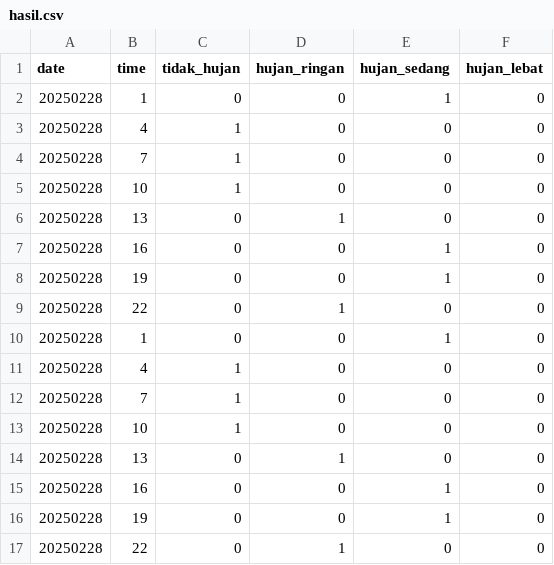
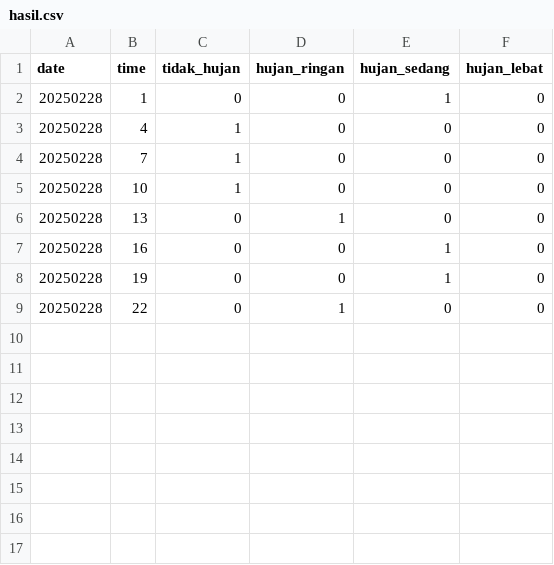
Before and after one commit to KonstanAftop/Rain-Classifier-WCPL-ITB, a CSV file: hasil.csv, drawn as a sheet.

Commit message:
hasil.csv

```diff
--- a/hasil.csv
+++ b/hasil.csv
@@ -9,9 +9 @@ date,time,tidak_hujan,hujan_ringan,hujan_sedang,hujan_lebat
 20250228,22,0,1,0,0
-20250228,1,0,0,1,0
-20250228,4,1,0,0,0
-20250228,7,1,0,0,0
-20250228,10,1,0,0,0
-20250228,13,0,1,0,0
-20250228,16,0,0,1,0
-20250228,19,0,0,1,0
-20250228,22,0,1,0,0
```
